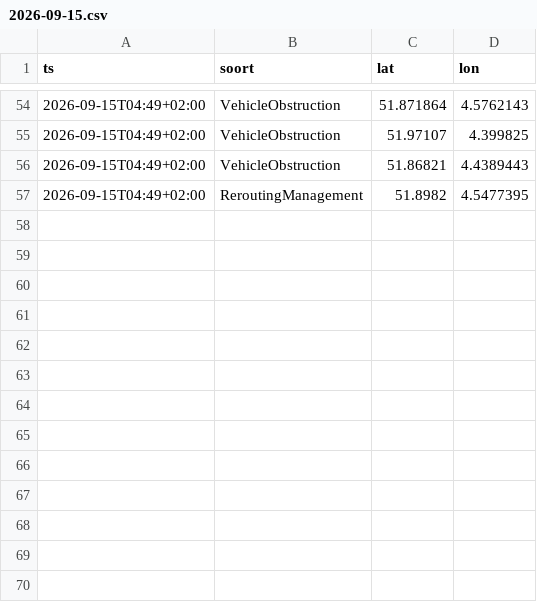
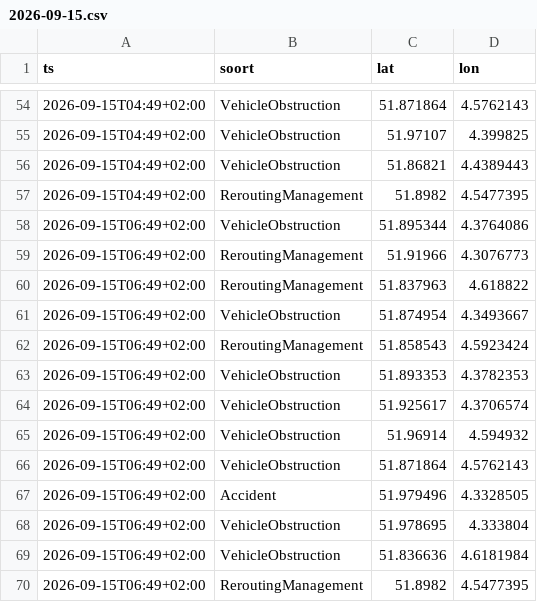
Before and after one commit to RoberR1990/MapsRotterdam, a CSV file: incidenten/2026-09-15.csv, drawn as a sheet; only a part is shown, gaps mark what is left out.

```diff
--- a/incidenten/2026-09-15.csv
+++ b/incidenten/2026-09-15.csv
@@ -57 +57,14 @@ ts,soort,lat,lon
 2026-09-15T04:49+02:00,ReroutingManagement,51.8982,4.5477395
+2026-09-15T06:49+02:00,VehicleObstruction,51.895344,4.3764086
+2026-09-15T06:49+02:00,ReroutingManagement,51.91966,4.3076773
+2026-09-15T06:49+02:00,ReroutingManagement,51.837963,4.618822
+2026-09-15T06:49+02:00,VehicleObstruction,51.874954,4.3493667
+2026-09-15T06:49+02:00,ReroutingManagement,51.858543,4.5923424
+2026-09-15T06:49+02:00,VehicleObstruction,51.893353,4.3782353
+2026-09-15T06:49+02:00,VehicleObstruction,51.925617,4.3706574
+2026-09-15T06:49+02:00,VehicleObstruction,51.96914,4.594932
+2026-09-15T06:49+02:00,VehicleObstruction,51.871864,4.5762143
+2026-09-15T06:49+02:00,Accident,51.979496,4.3328505
+2026-09-15T06:49+02:00,VehicleObstruction,51.978695,4.333804
+2026-09-15T06:49+02:00,VehicleObstruction,51.836636,4.6181984
+2026-09-15T06:49+02:00,ReroutingManagement,51.8982,4.5477395
```
Also changed, not shown: weer/rotterdam.csv, 3 other files.
